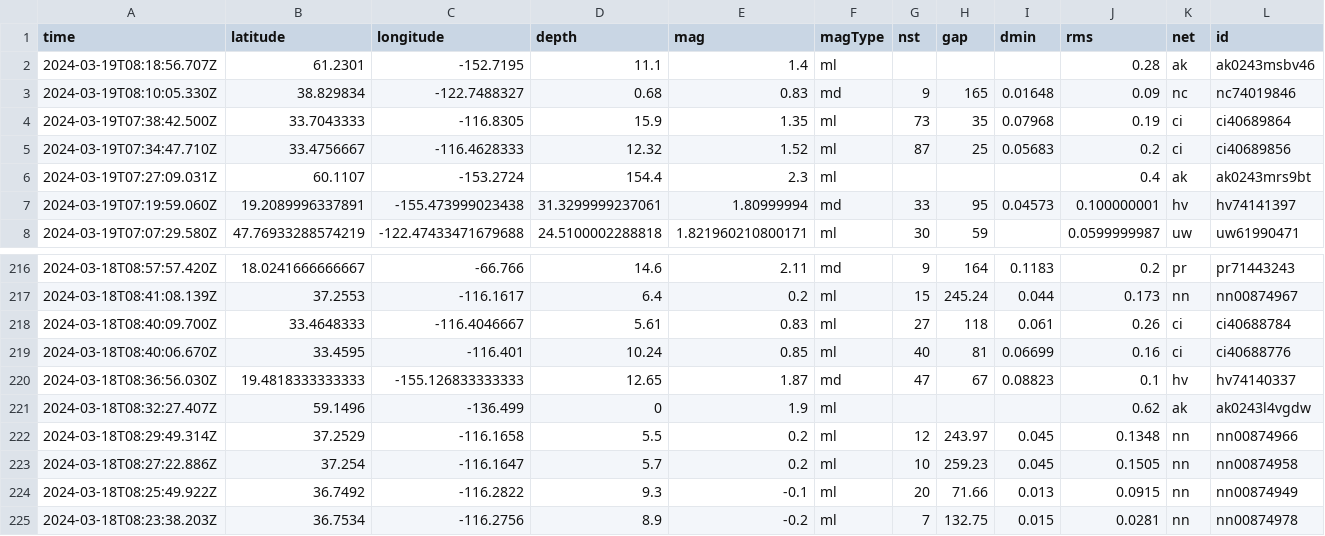
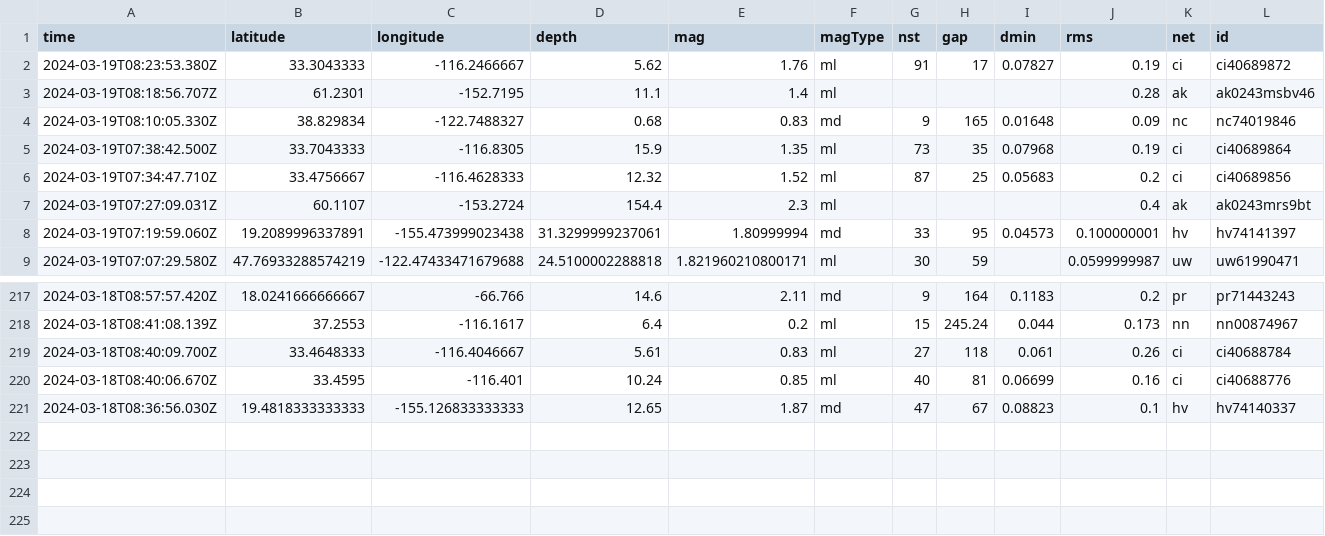
Before and after one commit to namakshenas/Github-Action-Data-Pipeline, a CSV file: usgs_current.csv, drawn as a sheet; only a part is shown, gaps mark what is left out; removed rows and columns are numbered as before the commit, all else as after; rows hold the shown columns only; the diff names each change by its address in the sheet, - before the commit and + after, or states it on an @@ line.

Commit message:
Latest data: Tue Mar 19 08:35:27 UTC 2024

```diff
--- a/usgs_current.csv
+++ b/usgs_current.csv
+row 2: 2024-03-19T08:23:53.380Z | 33.3043333 | -116.2466667 | 5.62 | 1.76 | ml | 91 | 17 | 0.07827 | 0.19 | ci | ci40689872
-row 221: 2024-03-18T08:32:27.407Z | 59.1496 | -136.499 | 0 | 1.9 | ml |  |  |  | 0.62 | ak | ak0243l4vgdw
-row 222: 2024-03-18T08:29:49.314Z | 37.2529 | -116.1658 | 5.5 | 0.2 | ml | 12 | 243.97 | 0.045 | 0.1348 | nn | nn00874966
-row 223: 2024-03-18T08:27:22.886Z | 37.254 | -116.1647 | 5.7 | 0.2 | ml | 10 | 259.23 | 0.045 | 0.1505 | nn | nn00874958
-row 224: 2024-03-18T08:25:49.922Z | 36.7492 | -116.2822 | 9.3 | -0.1 | ml | 20 | 71.66 | 0.013 | 0.0915 | nn | nn00874949
-row 225: 2024-03-18T08:23:38.203Z | 36.7534 | -116.2756 | 8.9 | -0.2 | ml | 7 | 132.75 | 0.015 | 0.0281 | nn | nn00874978
```
